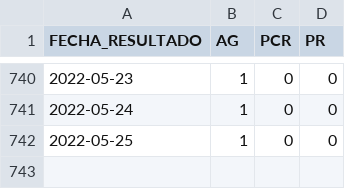
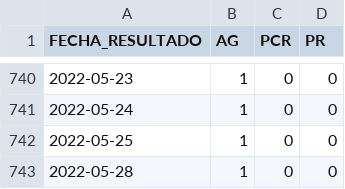
Before and after one commit to annaabsi/git-scraper-covid19, a CSV file: resultados/positivos_departamentos/apurimac.csv, drawn as a sheet; only a part is shown, gaps mark what is left out.

```diff
--- a/resultados/positivos_departamentos/apurimac.csv
+++ b/resultados/positivos_departamentos/apurimac.csv
@@ -742 +742,2 @@ FECHA_RESULTADO,AG,PCR,PR
 2022-05-25,1,0,0
+2022-05-28,1,0,0
```
Also changed, not shown: resultados/positivos_acumulados.csv, resultados/positivos_departamentos/arequipa.csv, 15 other files.
